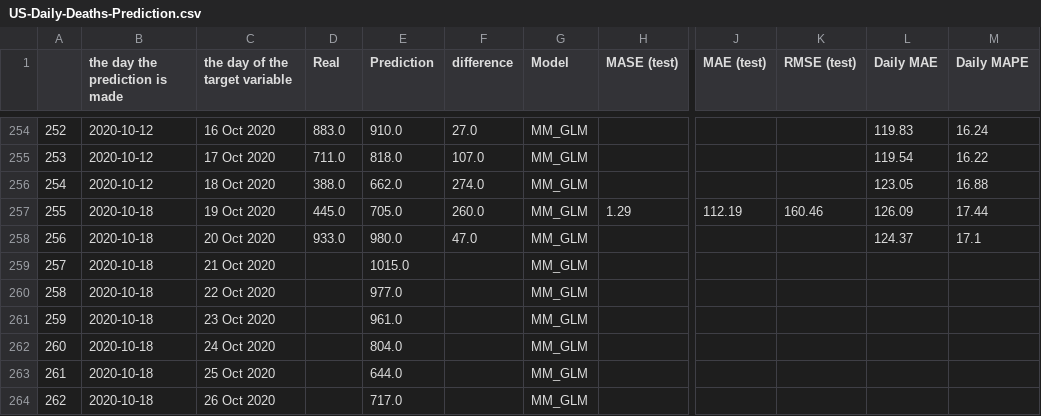
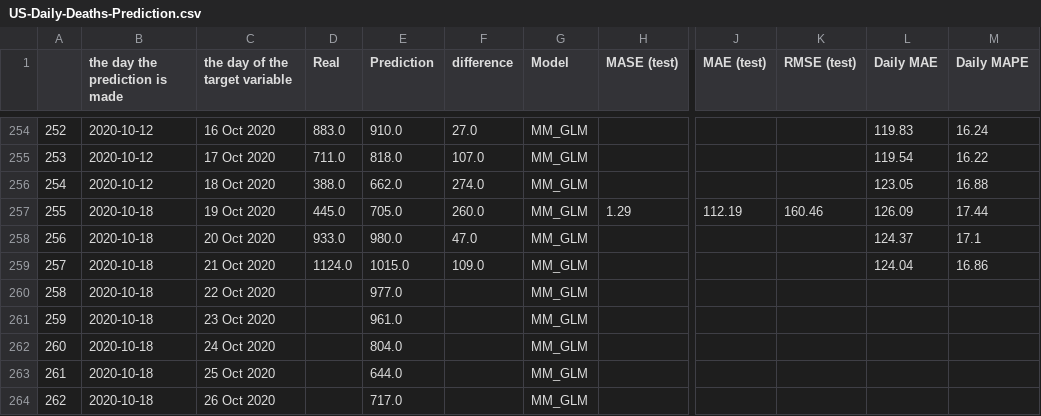
Before and after one commit to arezooh/covid-19, a CSV file: US-Daily-Deaths-Prediction.csv, drawn as a sheet; only a part is shown, gaps mark what is left out; the diff names each change by its address in the sheet, - before the commit and + after, or states it on an @@ line.

Commit message:
'Prediction!s updated'
Former-commit-id: 1fe86b51aaf9ee1cabcd9b59ffe4d39190945a2d

```diff
--- a/US-Daily-Deaths-Prediction.csv
+++ b/US-Daily-Deaths-Prediction.csv
-D259 (Real): (empty)
+D259 (Real): 1124.0
-F259 (difference): (empty)
+F259 (difference): 109.0
-L259 (Daily MAE): (empty)
+L259 (Daily MAE): 124.04
-M259 (Daily MAPE): (empty)
+M259 (Daily MAPE): 16.86
```
Also changed, not shown: 1 other file.
